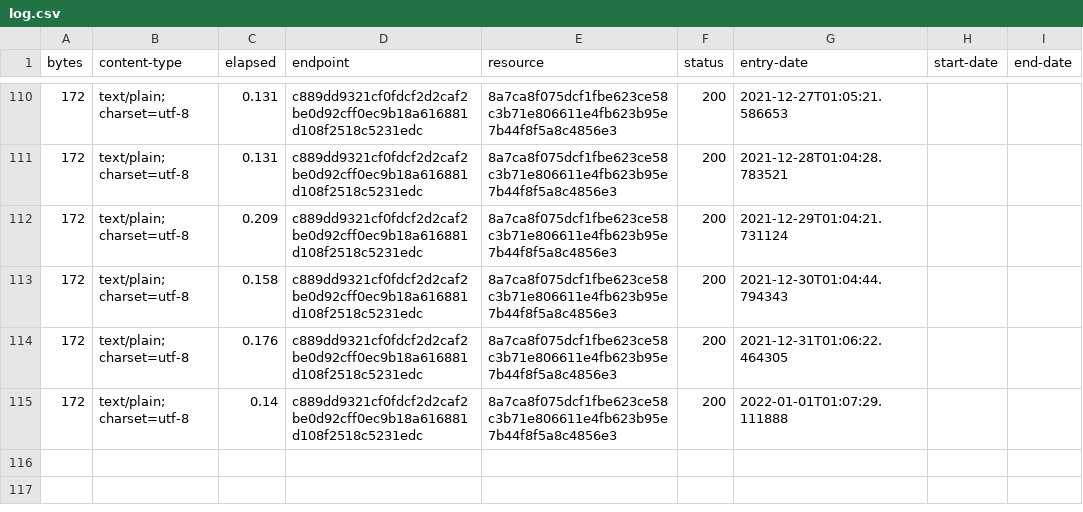
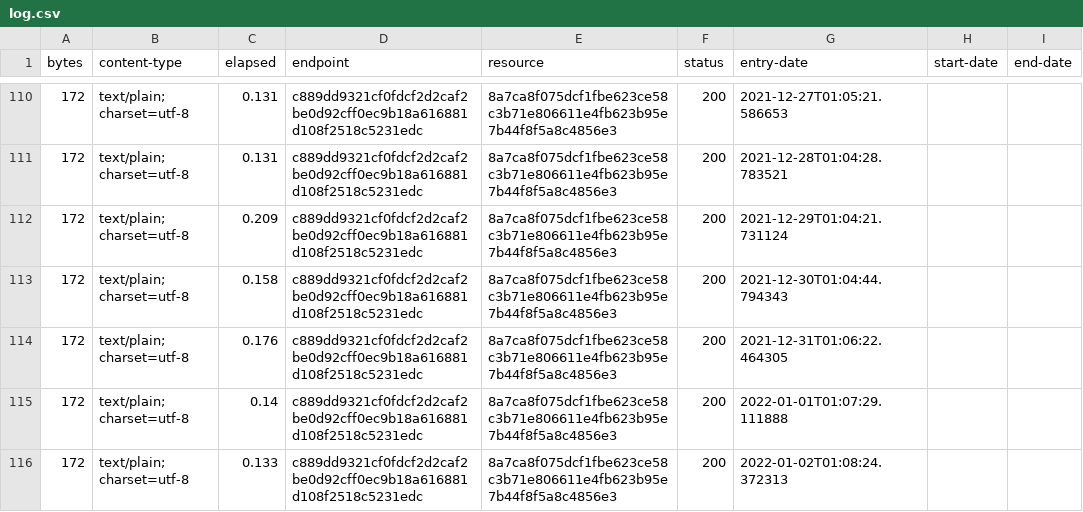
Before and after one commit to digital-land-attic/developer-agreement-type-collection, a CSV file: collection/log.csv, drawn as a sheet; only a part is shown, gaps mark what is left out; the diff names each change by its address in the sheet, - before the commit and + after, or states it on an @@ line.

Commit message:
Collection 2022-01-02

```diff
--- a/collection/log.csv
+++ b/collection/log.csv
+row 116: 172 | text/plain; charset=utf-8 | 0.133 | c889dd9321cf0fdcf2d2caf2be0d92cff0ec9b18a616881d108f2518c5231edc | 8a7ca8f075dcf1fbe623ce58c3b71e806611e4fb623b95e7b44f8f5a8c4856e3 | 200 | 2022-01-02T01:08:24.372313
```
